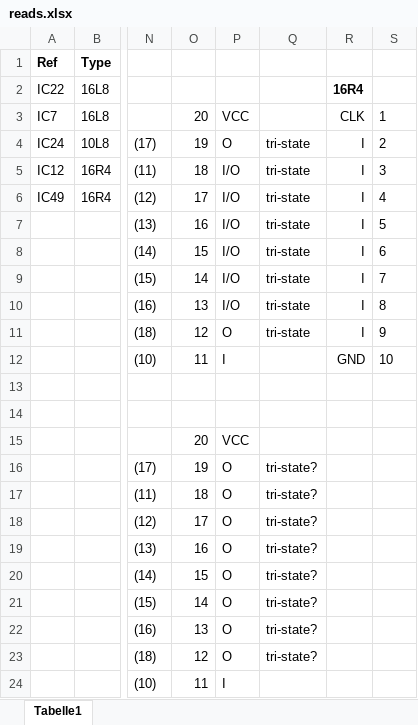
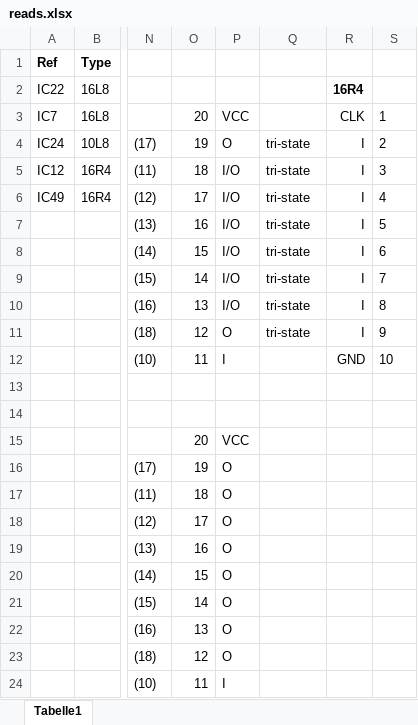
Before and after one commit to OddbitCoder/GdpPalAnalyzer, an Excel workbook: new_reads/reads.xlsx, sheet Tabelle1, drawn as a sheet; only a part is shown, gaps mark what is left out; values as stored, in another font and other column widths than the file's, no borders; the diff names each change by its address in the sheet, - before the commit and + after, or states it on an @@ line.

Commit message:
New code & new reads of non-R PALs

```diff
--- a/new_reads/reads.xlsx (sheet Tabelle1)
+++ b/new_reads/reads.xlsx (sheet Tabelle1)
-Q16:Q23: tri-state?
+Q16:Q23: (empty)
```
Also changed, not shown: 23 other files.
